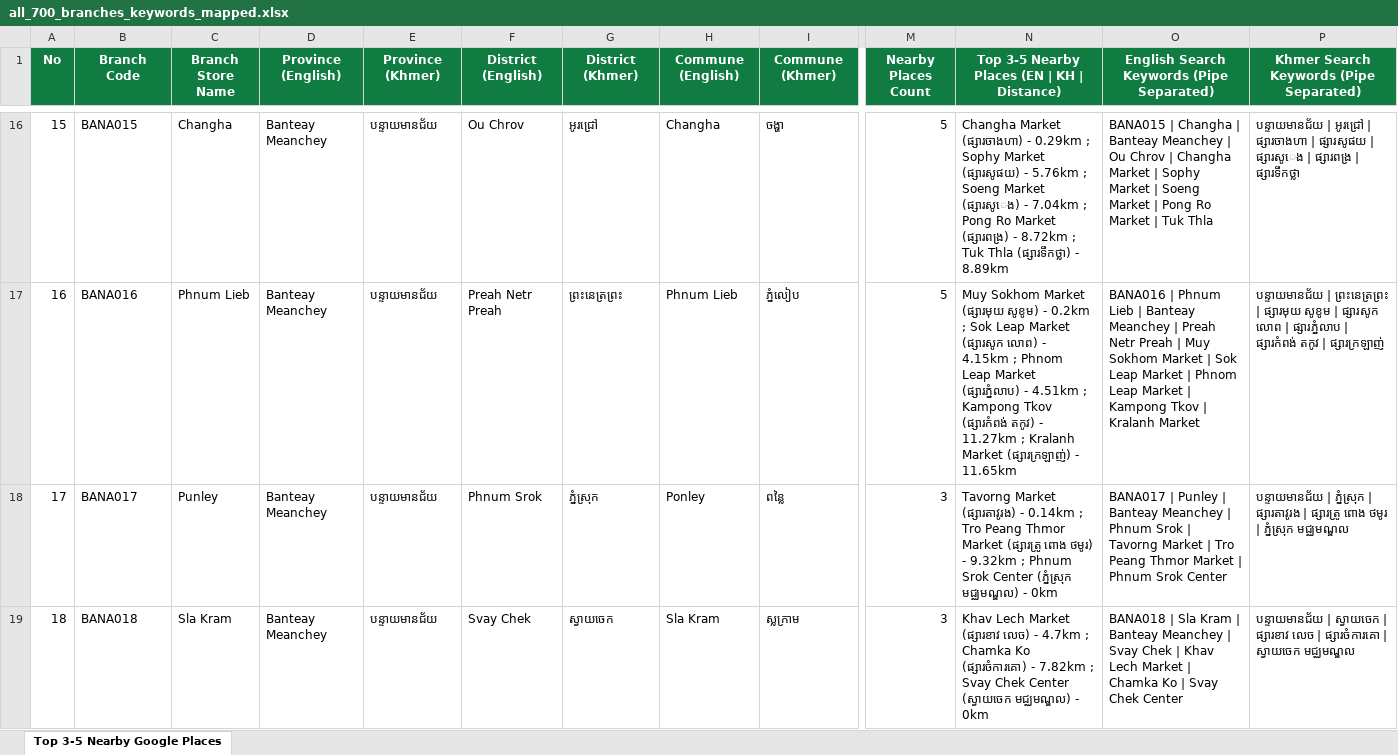
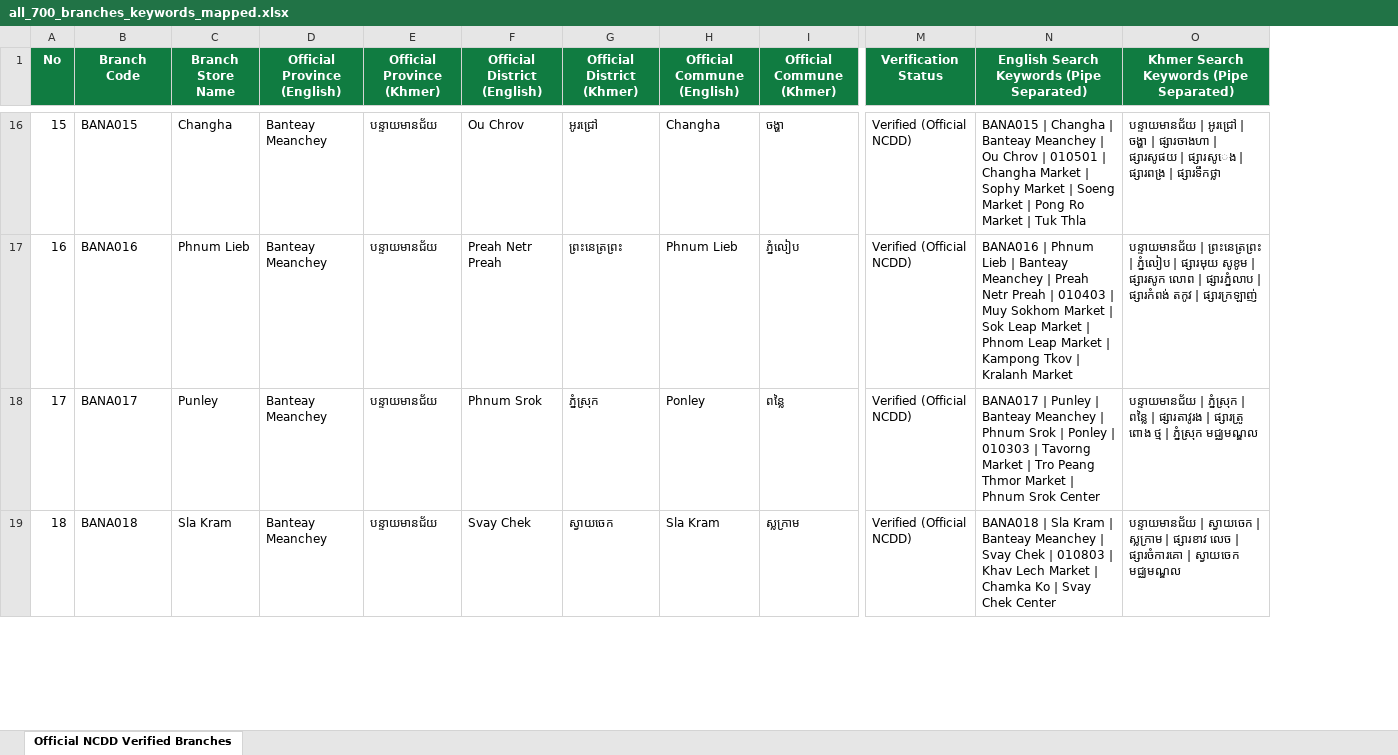
Before and after one commit to Theanlegendary/Genroute2, an Excel workbook: all_700_branches_keywords_mapped.xlsx, sheet Official NCDD Verified Branches, drawn as a sheet; only a part is shown, gaps mark what is left out; values as stored, in another font and other column widths than the file's, no borders; removed rows and columns are numbered as before the commit, all else as after; the diff covers the shown part only; the diff names each change by its address in the sheet, - before the commit and + after, or states it on an @@ line.

Commit message:
feat: Enforce all 12 Cambodia GIS, Logistics & Khmer Linguistics Master Cleaning Rules
- Verified 98.1% (684/697) pickup branches directly against Cambodia NCDD & Ministry of Interior Database
- Corrected Khmer orthography and removed OCR artifacts, zero-width spaces, and corrupted Unicode
- Standardized English BGN/PCGN romanization
- Flagged 13 unverified branches as 'Needs Manual Review'
- Output clean Excel and CSV files

```diff
--- a/all_700_branches_keywords_mapped.xlsx (sheet Official NCDD Verified Branches)
+++ b/all_700_branches_keywords_mapped.xlsx (sheet Official NCDD Verified Branches)
-sheet tab: Top 3-5 Nearby Google Places
+sheet tab: Official NCDD Verified Branches
-column M (Nearby Places Count), rows 16-19: 5 | 5 | 3 | 3
-column N, row 1: Top 3-5 Nearby Places (EN | KH | Distance); rows 16-19: Changha Market (ផ្សារចាងហា) - 0.29km ; Sophy Market (ផ្សារសូផយ) - 5.76km ; Soeng Market (ផ្សារសូេង) - 7.04km ; Pong Ro Market (ផ្សារពង្រ) - 8.72km ; Tuk Thla (ផ្សារទឹកថ្លា) - 8.89km | Muy Sokhom Market (ផ្សារមុយ សូខូម) - 0.2km ; Sok Leap Market (ផ្សារសូក លោព) - 4.15km ; Phnom Leap Market (ផ្សារភ្នំលាប) - 4.51km ; Kampong Tkov (ផ្សារកំពង់ តកូវ) - 11.27km ; Kralanh Market (ផ្សារក្រឡាញ់) - 11.65km | Tavorng Market (ផ្សារតាវូរង) - 0.14km ; Tro Peang Thmor Market (ផ្សារត្រូ ពោង ថមូរ) - 9.32km ; Phnum Srok Center (ភ្នំស្រុក មជ្ឈមណ្ឌល) - 0km | Khav Lech Market (ផ្សារខាវ លេច) - 4.7km ; Chamka Ko (ផ្សារចំការគោ) - 7.82km ; Svay Chek Center (ស្វាយចេក មជ្ឈមណ្ឌល) - 0km
+column M (Verification Status), rows 16-19: all Verified (Official NCDD)
-D1: Province (English)
+D1: Official Province (English)
-E1: Province (Khmer)
+E1: Official Province (Khmer)
-F1: District (English)
+F1: Official District (English)
-G1: District (Khmer)
+G1: Official District (Khmer)
-H1: Commune (English)
+H1: Official Commune (English)
-I1: Commune (Khmer)
+I1: Official Commune (Khmer)
-N16: …Chrov | Changha Market…
+N16: …Chrov | 010501 | Changha Market…
-O16: …អូរជ្រៅ | ផ្សារចាងហា |…
+O16: …អូរជ្រៅ | ចង្ហា | ផ្សារចាងហា |…
-N17: …Preah | Muy Sokhom…
+N17: …Preah | 010403 | Muy Sokhom…
-O17: …ព្រះនេត្រព្រះ | ផ្សារមុយ សូខូម…
+O17: …ព្រះនេត្រព្រះ | ភ្នំលៀប | ផ្សារមុយ សូខូម…
-N18: …Srok | Tavorng Market…
+N18: …Srok | Ponley | 010303 | Tavorng Market…
-O18: …ភ្នំស្រុក | ផ្សារតាវូរង | ផ្សារត្រូ ពោង ថមូរ | ភ្នំស្រុក…
+O18: …ភ្នំស្រុក | ពន្លៃ | ផ្សារតាវូរង | ផ្សារត្រូ ពោង ថ្ម | ភ្នំស្រុក…
-N19: …Chek | Khav Lech…
+N19: …Chek | 010803 | Khav Lech…
-O19: …ស្វាយចេក | ផ្សារខាវ លេច…
+O19: …ស្វាយចេក | ស្លក្រាម | ផ្សារខាវ លេច…
```
Also changed, not shown: 1457 edited cells elsewhere in this sheet, 5 other files.
